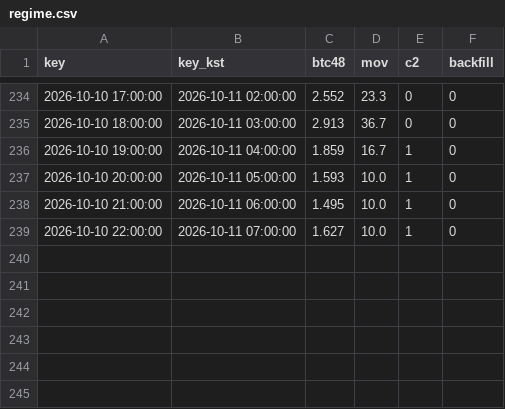
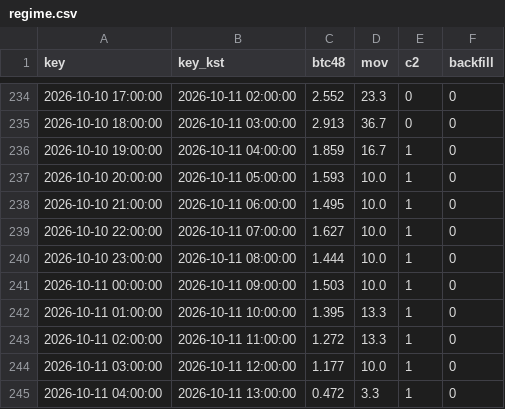
Before and after one commit to antman8422-alt/coin-forward, a CSV file: data/regime.csv, drawn as a sheet; only a part is shown, gaps mark what is left out; the diff names each change by its address in the sheet, - before the commit and + after, or states it on an @@ line.

```diff
--- a/data/regime.csv
+++ b/data/regime.csv
+row 240: 2026-10-10 23:00:00 | 2026-10-11 08:00:00 | 1.444 | 10.0 | 1 | 0
+row 241: 2026-10-11 00:00:00 | 2026-10-11 09:00:00 | 1.503 | 10.0 | 1 | 0
+row 242: 2026-10-11 01:00:00 | 2026-10-11 10:00:00 | 1.395 | 13.3 | 1 | 0
+row 243: 2026-10-11 02:00:00 | 2026-10-11 11:00:00 | 1.272 | 13.3 | 1 | 0
+row 244: 2026-10-11 03:00:00 | 2026-10-11 12:00:00 | 1.177 | 10.0 | 1 | 0
+row 245: 2026-10-11 04:00:00 | 2026-10-11 13:00:00 | 0.472 | 3.3 | 1 | 0
```
Also changed, not shown: data/runs.csv, data/signals.csv, 3 other files.
